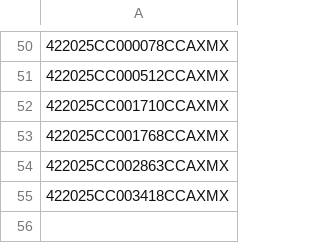
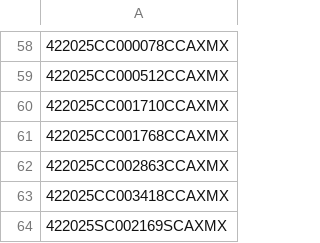
Before and after one commit to figlesias7/realforeclose-marion, a CSV file: data/all_seen.csv, drawn as a sheet; only a part is shown, gaps mark what is left out; the diff covers the shown part only; the diff names each change by its address in the sheet, - before the commit and + after, or states it on an @@ line.

```diff
--- a/data/all_seen.csv
+++ b/data/all_seen.csv
+row 64: 422025SC002169SCAXMX
```
Also changed, not shown: 8 added rows elsewhere in this file, data/event_log.csv, 3 other files.
